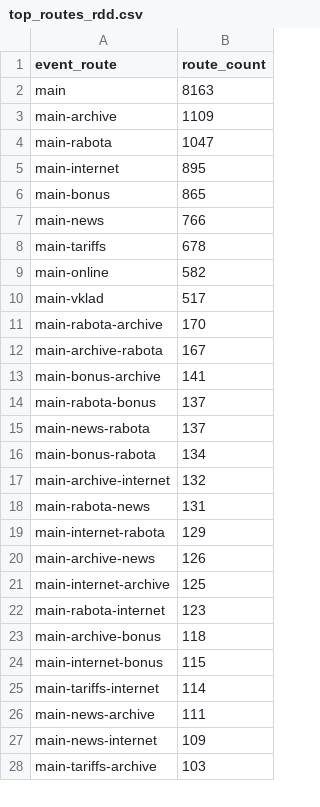
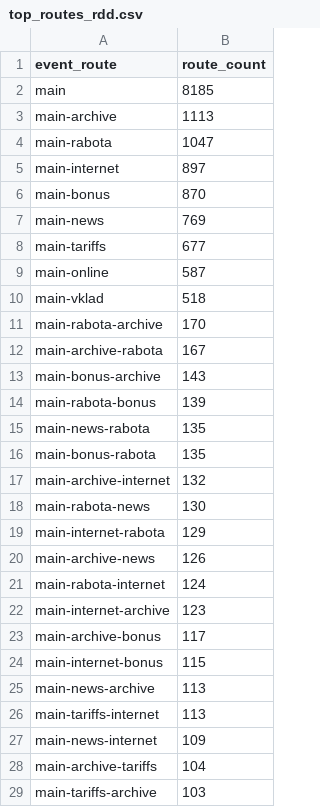
Before and after one commit to Muscoge/clickstream_sga, a CSV file: top_routes_rdd.csv, drawn as a sheet; only a part is shown; the diff covers the shown part only.

Commit message:
Update RDD results
The error with partitions in code was resolved, the corrected results are uploaded

```diff
--- a/top_routes_rdd.csv
+++ b/top_routes_rdd.csv
@@ -1,28 +1,29 @@
 event_route	route_count
-main	8163
-main-archive	1109
+main	8185
+main-archive	1113
 main-rabota	1047
-main-internet	895
-main-bonus	865
-main-news	766
-main-tariffs	678
-main-online	582
-main-vklad	517
+main-internet	897
+main-bonus	870
+main-news	769
+main-tariffs	677
+main-online	587
+main-vklad	518
 main-rabota-archive	170
 main-archive-rabota	167
-main-bonus-archive	141
-main-rabota-bonus	137
-main-news-rabota	137
-main-bonus-rabota	134
+main-bonus-archive	143
+main-rabota-bonus	139
+main-news-rabota	135
+main-bonus-rabota	135
 main-archive-internet	132
-main-rabota-news	131
+main-rabota-news	130
 main-internet-rabota	129
 main-archive-news	126
-main-internet-archive	125
-main-rabota-internet	123
-main-archive-bonus	118
+main-rabota-internet	124
+main-internet-archive	123
+main-archive-bonus	117
 main-internet-bonus	115
-main-tariffs-internet	114
-main-news-archive	111
+main-news-archive	113
+main-tariffs-internet	113
 main-news-internet	109
+main-archive-tariffs	104
 main-tariffs-archive	103
```
Also changed, not shown: 1 removed row and 2 edited cells elsewhere in this file.
